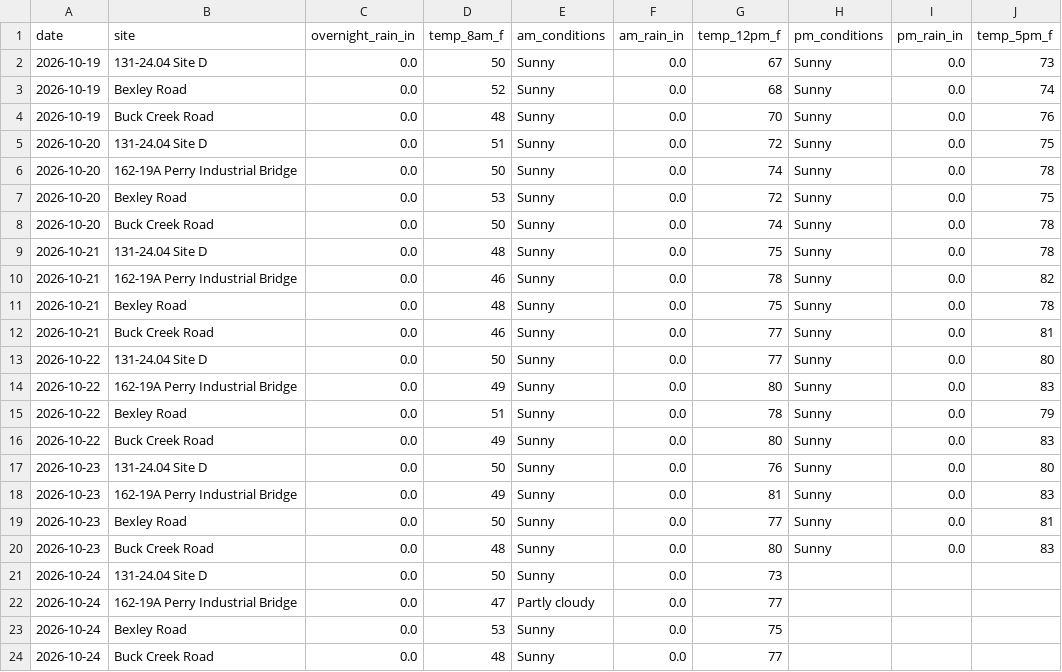
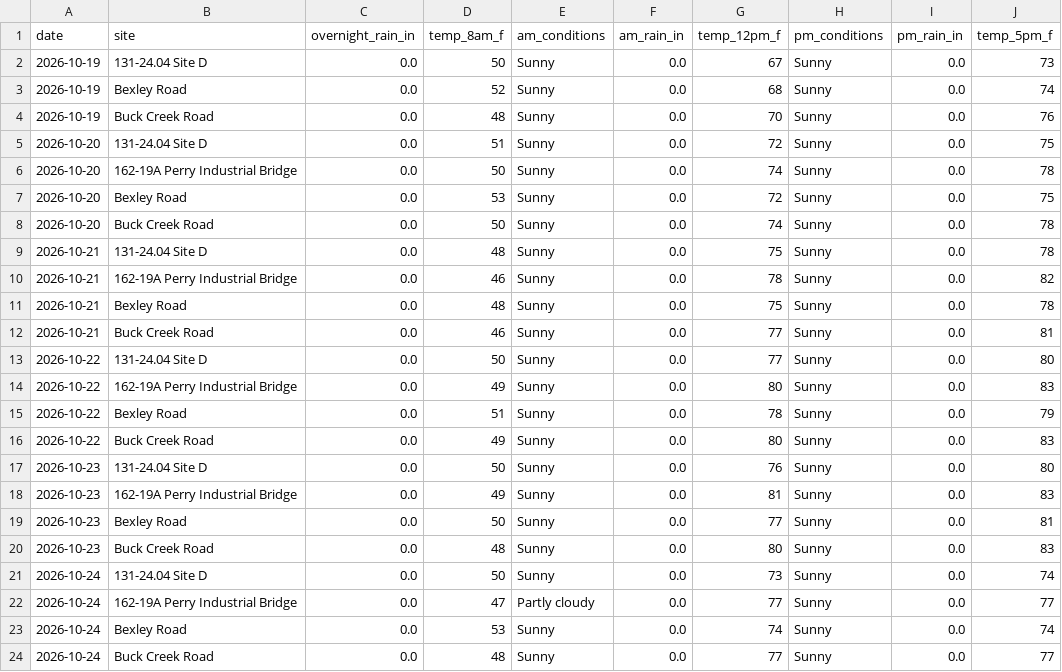
Before and after one commit to chazbreaux/twajobsiteweather, a CSV file: data/daily.csv, drawn as a sheet.

```diff
--- a/data/daily.csv
+++ b/data/daily.csv
@@ -20,5 +20,5 @@ date,site,overnight_rain_in,temp_8am_f,am_conditions,am_rain_in,temp_12pm_f,pm_c
 2026-10-23,Buck Creek Road,0.0,48,Sunny,0.0,80,Sunny,0.0,83
-2026-10-24,131-24.04 Site D,0.0,50,Sunny,0.0,73,,,
-2026-10-24,162-19A Perry Industrial Bridge,0.0,47,Partly cloudy,0.0,77,,,
-2026-10-24,Bexley Road,0.0,53,Sunny,0.0,75,,,
-2026-10-24,Buck Creek Road,0.0,48,Sunny,0.0,77,,,
+2026-10-24,131-24.04 Site D,0.0,50,Sunny,0.0,73,Sunny,0.0,74
+2026-10-24,162-19A Perry Industrial Bridge,0.0,47,Partly cloudy,0.0,77,Sunny,0.0,77
+2026-10-24,Bexley Road,0.0,53,Sunny,0.0,74,Sunny,0.0,74
+2026-10-24,Buck Creek Road,0.0,48,Sunny,0.0,77,Sunny,0.0,77
```
Also changed, not shown: 1 other file.
